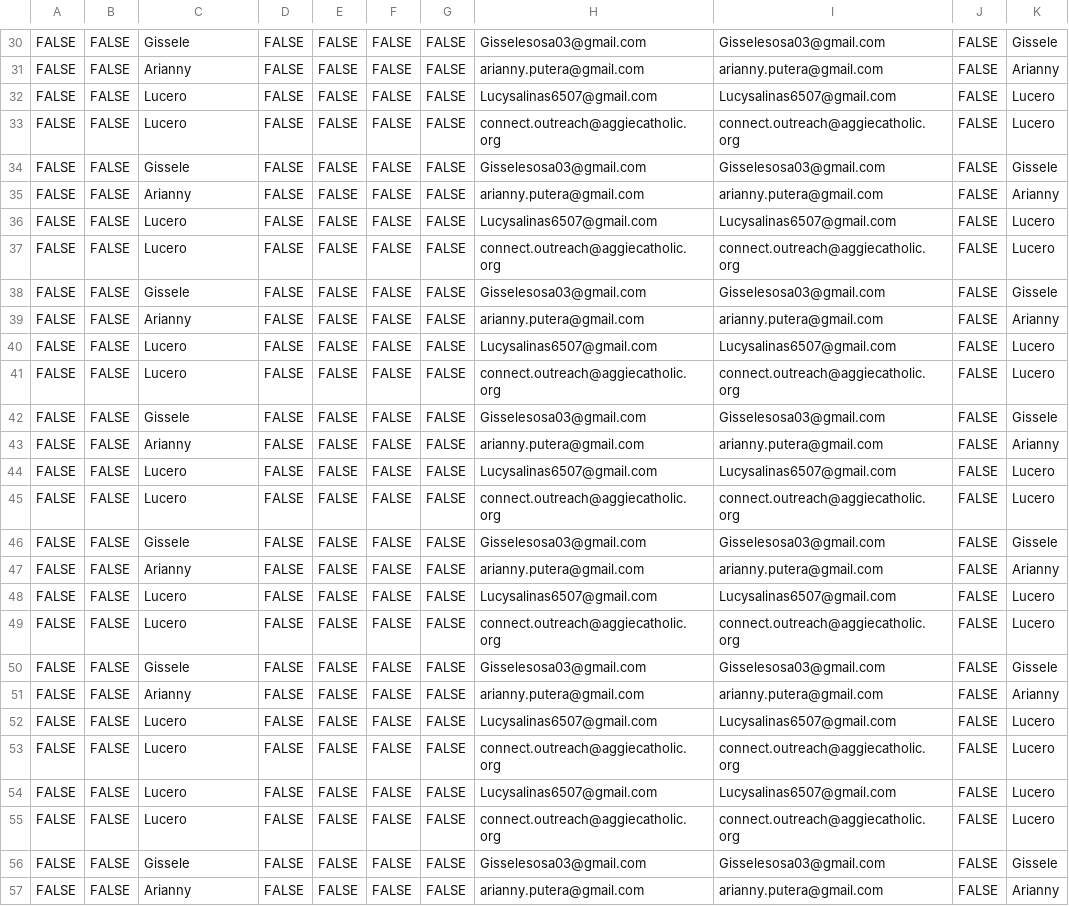
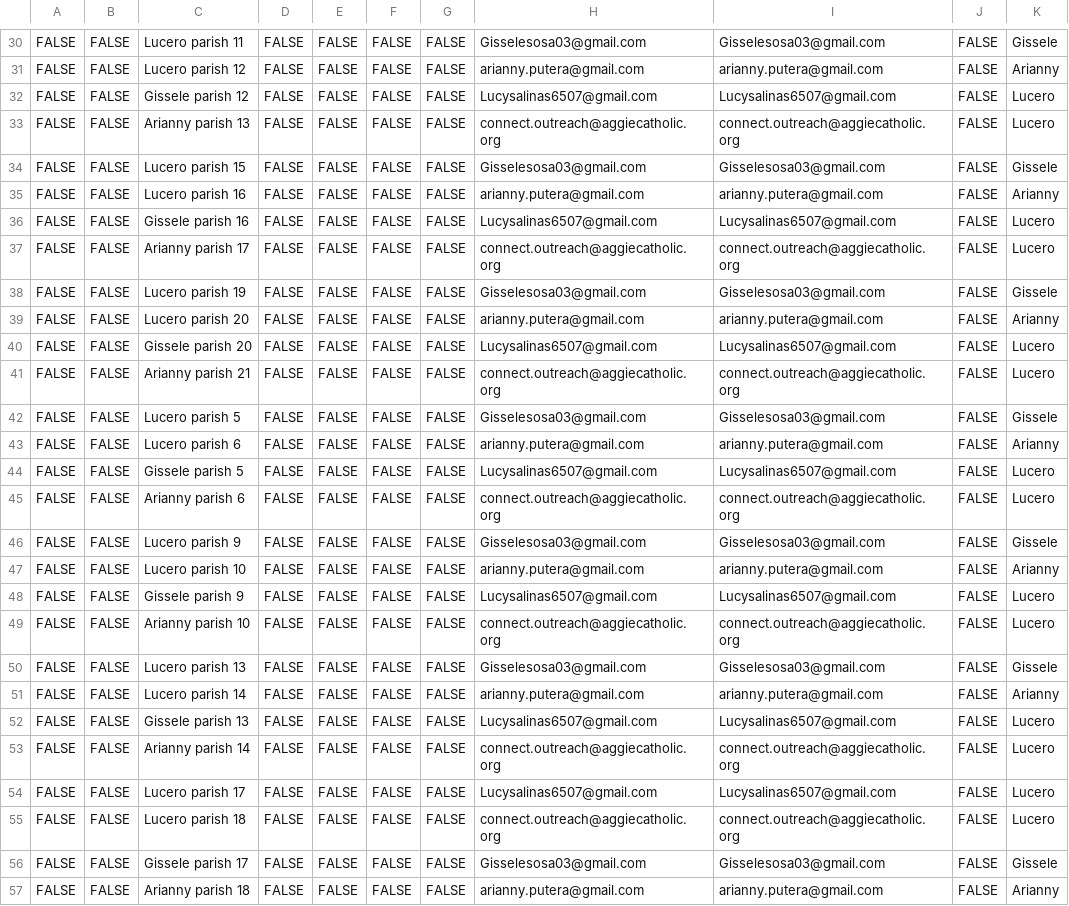
Before and after one commit to DavidHigpen/Send-Emails, a CSV file: dioceses/Connect 24 outreach team contacts - Sheet1.csv, drawn as a sheet; only a part is shown, gaps mark what is left out; the diff covers the shown part only; the diff names each change by its address in the sheet, - before the commit and + after, or states it on an @@ line.

```diff
--- a/dioceses/Connect 24 outreach team contacts - Sheet1.csv
+++ b/dioceses/Connect 24 outreach team contacts - Sheet1.csv
-C30: Gissele
+C30: Lucero parish 11
-C31: Arianny
+C31: Lucero parish 12
-C32: Lucero
+C32: Gissele parish 12
-C33: Lucero
+C33: Arianny parish 13
-C34: Gissele
+C34: Lucero parish 15
-C35: Arianny
+C35: Lucero parish 16
-C36: Lucero
+C36: Gissele parish 16
-C37: Lucero
+C37: Arianny parish 17
-C38: Gissele
+C38: Lucero parish 19
-C39: Arianny
+C39: Lucero parish 20
-C40: Lucero
+C40: Gissele parish 20
-C41: Lucero
+C41: Arianny parish 21
-C42: Gissele
+C42: Lucero parish 5
-C43: Arianny
+C43: Lucero parish 6
-C44: Lucero
+C44: Gissele parish 5
-C45: Lucero
+C45: Arianny parish 6
-C46: Gissele
+C46: Lucero parish 9
-C47: Arianny
+C47: Lucero parish 10
-C48: Lucero
+C48: Gissele parish 9
-C49: Lucero
+C49: Arianny parish 10
-C50: Gissele
+C50: Lucero parish 13
-C51: Arianny
+C51: Lucero parish 14
-C52: Lucero
+C52: Gissele parish 13
-C53: Lucero
+C53: Arianny parish 14
-C54: Lucero
+C54: Lucero parish 17
-C55: Lucero
+C55: Lucero parish 18
-C56: Gissele
+C56: Gissele parish 17
-C57: Arianny
+C57: Arianny parish 18
```
Also changed, not shown: 128 edited cells elsewhere in this file.
